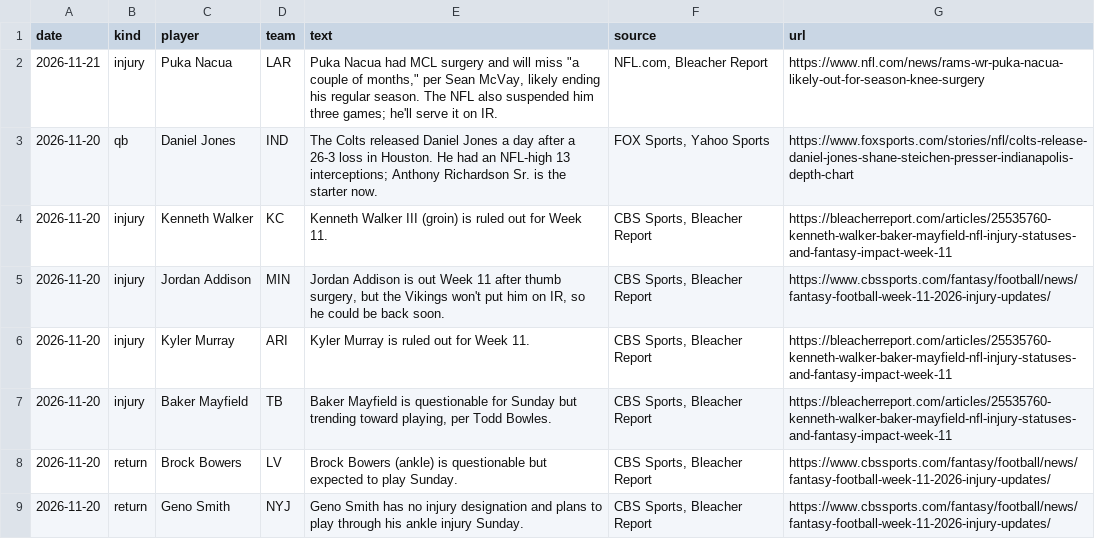
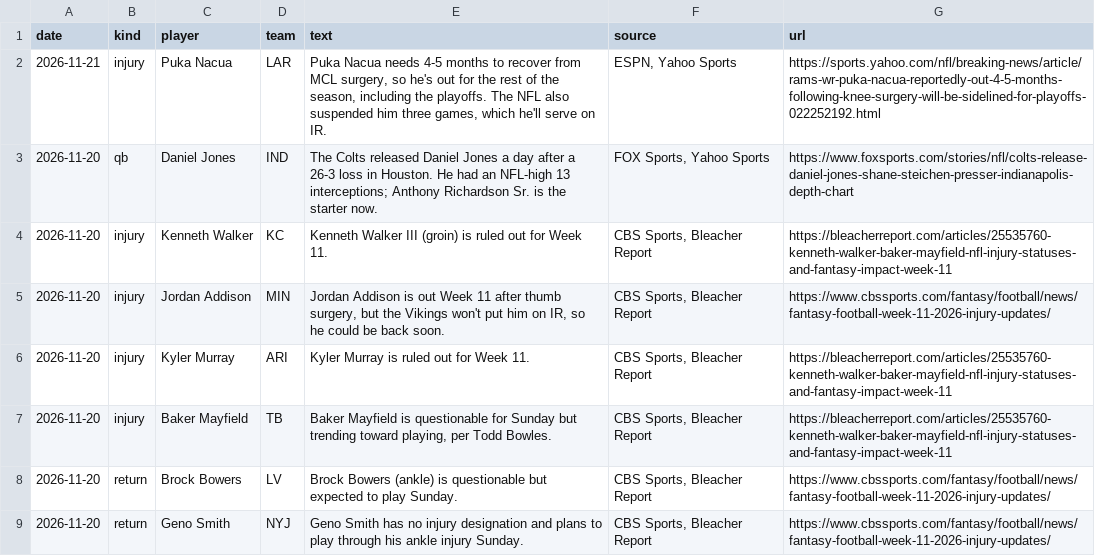
Before and after one commit to topher-darnell/mock-draft, a CSV file: mockdraft/news.csv, drawn as a sheet; only a part is shown.

```diff
--- a/mockdraft/news.csv
+++ b/mockdraft/news.csv
@@ -1,3 +1,3 @@
 date,kind,player,team,text,source,url
-2026-11-21,injury,Puka Nacua,LAR,"Puka Nacua had MCL surgery and will miss ""a couple of months,"" per Sean McVay, likely ending his regular season. The NFL also suspended him three games; he'll serve it on IR.","NFL.com, Bleacher Report",https://www.nfl.com/news/rams-wr-puka-nacua-likely-out-for-season-knee-surgery
+2026-11-21,injury,Puka Nacua,LAR,"Puka Nacua needs 4-5 months to recover from MCL surgery, so he's out for the rest of the season, including the playoffs. The NFL also suspended him three games, which he'll serve on IR.","ESPN, Yahoo Sports",https://sports.yahoo.com/nfl/breaking-news/article/rams-wr-puka-nacua-reportedly-out-4-5-months-following-knee-surgery-will-be-sidelined-for-playoffs-022252192.html
 2026-11-20,qb,Daniel Jones,IND,The Colts released Daniel Jones a day after a 26-3 loss in Houston. He had an NFL-high 13 interceptions; Anthony Richardson Sr. is the starter now.,"FOX Sports, Yahoo Sports",https://www.foxsports.com/stories/nfl/colts-release-daniel-jones-shane-steichen-presser-indianapolis-depth-chart
```
Also changed, not shown: mockdraft/fantasy_injuries.csv, 7 other files.
